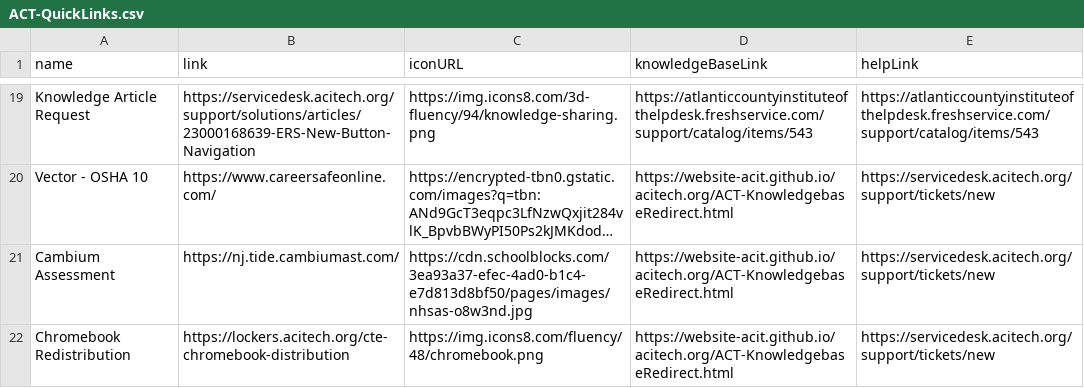
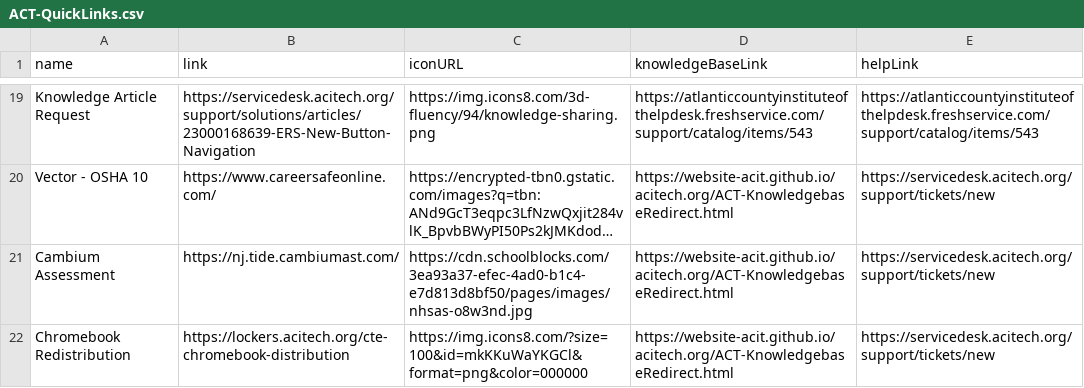
Before and after one commit to website-acit/acitech.org, a CSV file: ACT-QuickLinks.csv, drawn as a sheet; only a part is shown, gaps mark what is left out; long unchanged cells end in …; the diff names each change by its address in the sheet, - before the commit and + after, or states it on an @@ line.

Commit message:
fixed chromebook img

```diff
--- a/ACT-QuickLinks.csv
+++ b/ACT-QuickLinks.csv
-C22 (iconURL): https://img.icons8.com/fluency/48/chromebook.png
+C22 (iconURL): https://img.icons8.com/?size=100&id=mkKKuWaYKGCl&format=png&color=000000
```
Also changed, not shown: 1 other file.
